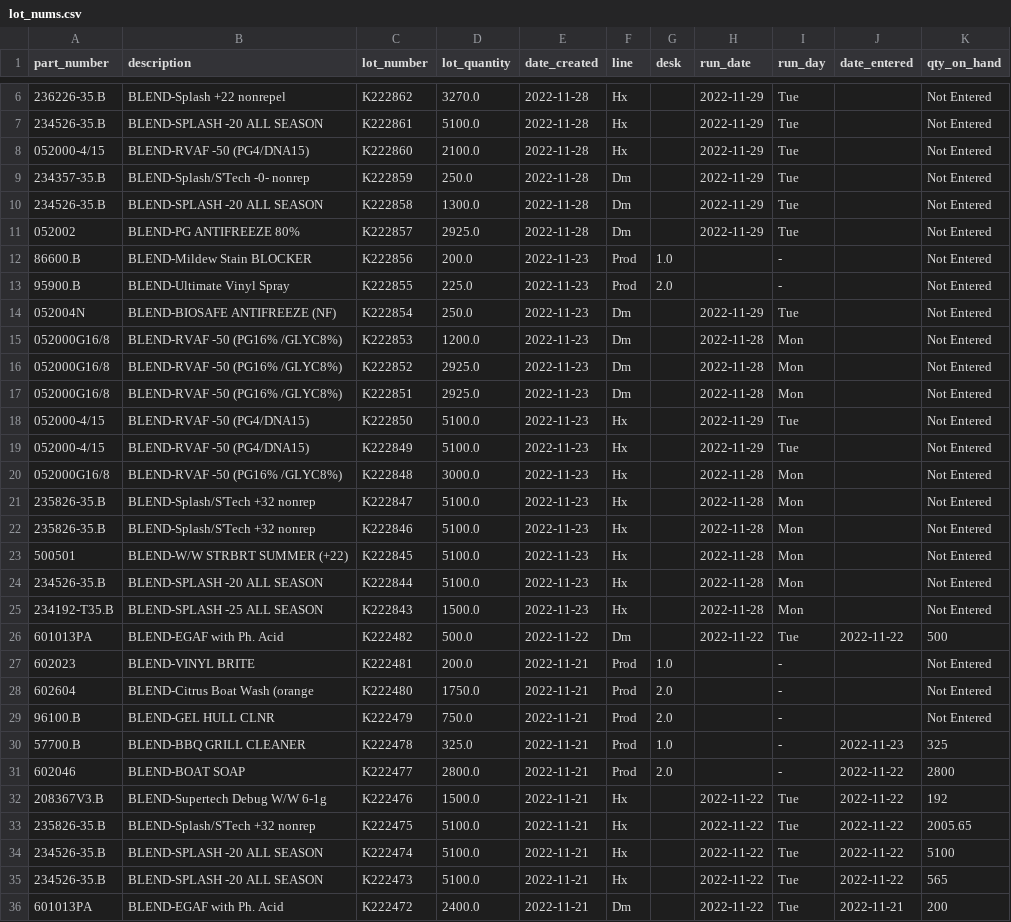
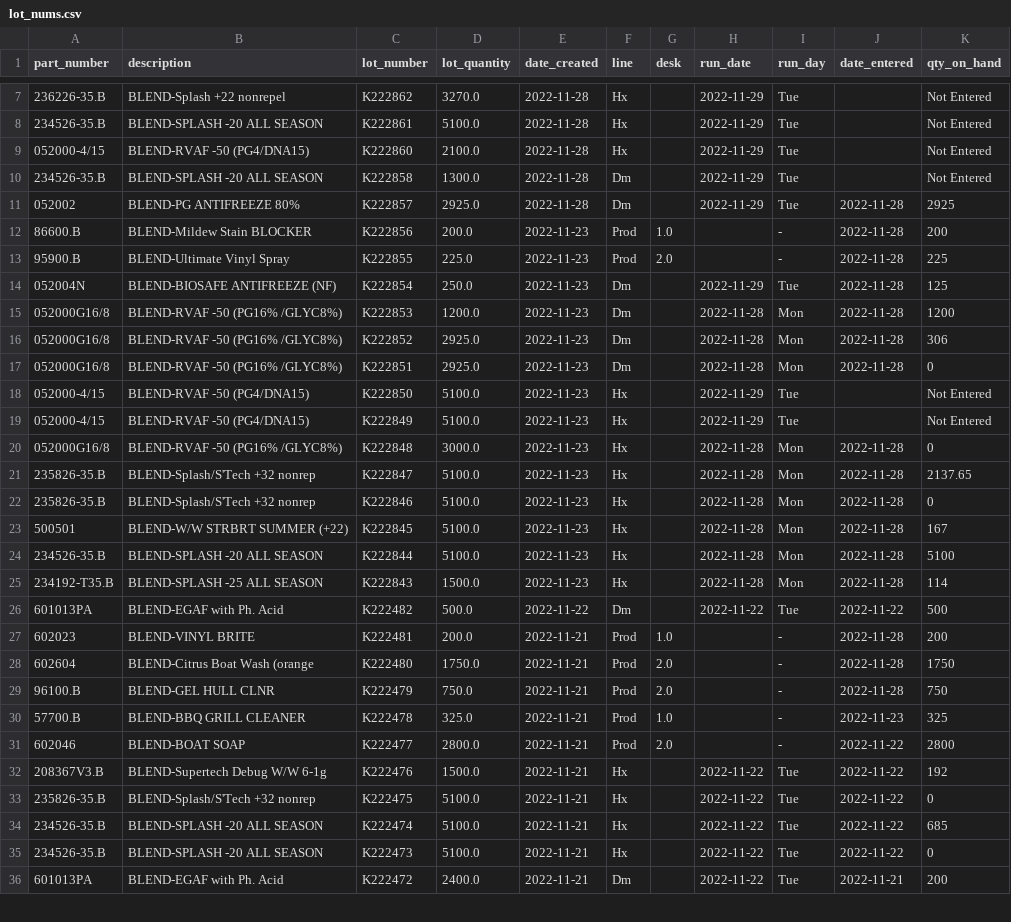
Before and after one commit to ParkerMedlin/kpk-app, a CSV file: db_imports/lot_nums.csv, drawn as a sheet; only a part is shown, gaps mark what is left out; the diff covers the shown part only.

```diff
--- a/db_imports/lot_nums.csv
+++ b/db_imports/lot_nums.csv
@@ -8,23 +9,22 @@ part_number,description,lot_number,lot_quantity,date_created,line,desk,run_date,
 052000-4/15,BLEND-RVAF -50 (PG4/DNA15),K222860,2100.0,2022-11-28,Hx,,2022-11-29,Tue,,Not Entered
-234357-35.B,BLEND-Splash/S'Tech -0- nonrep,K222859,250.0,2022-11-28,Dm,,2022-11-29,Tue,,Not Entered
 234526-35.B,BLEND-SPLASH -20 ALL SEASON,K222858,1300.0,2022-11-28,Dm,,2022-11-29,Tue,,Not Entered
-052002,BLEND-PG ANTIFREEZE 80%,K222857,2925.0,2022-11-28,Dm,,2022-11-29,Tue,,Not Entered
-86600.B,BLEND-Mildew Stain BLOCKER,K222856,200.0,2022-11-23,Prod,1.0,,-,,Not Entered
-95900.B,BLEND-Ultimate Vinyl Spray,K222855,225.0,2022-11-23,Prod,2.0,,-,,Not Entered
-052004N,BLEND-BIOSAFE ANTIFREEZE (NF),K222854,250.0,2022-11-23,Dm,,2022-11-29,Tue,,Not Entered
-052000G16/8,BLEND-RVAF -50 (PG16% /GLYC8%),K222853,1200.0,2022-11-23,Dm,,2022-11-28,Mon,,Not Entered
-052000G16/8,BLEND-RVAF -50 (PG16% /GLYC8%),K222852,2925.0,2022-11-23,Dm,,2022-11-28,Mon,,Not Entered
-052000G16/8,BLEND-RVAF -50 (PG16% /GLYC8%),K222851,2925.0,2022-11-23,Dm,,2022-11-28,Mon,,Not Entered
+052002,BLEND-PG ANTIFREEZE 80%,K222857,2925.0,2022-11-28,Dm,,2022-11-29,Tue,2022-11-28,2925
+86600.B,BLEND-Mildew Stain BLOCKER,K222856,200.0,2022-11-23,Prod,1.0,,-,2022-11-28,200
+95900.B,BLEND-Ultimate Vinyl Spray,K222855,225.0,2022-11-23,Prod,2.0,,-,2022-11-28,225
+052004N,BLEND-BIOSAFE ANTIFREEZE (NF),K222854,250.0,2022-11-23,Dm,,2022-11-29,Tue,2022-11-28,125
+052000G16/8,BLEND-RVAF -50 (PG16% /GLYC8%),K222853,1200.0,2022-11-23,Dm,,2022-11-28,Mon,2022-11-28,1200
+052000G16/8,BLEND-RVAF -50 (PG16% /GLYC8%),K222852,2925.0,2022-11-23,Dm,,2022-11-28,Mon,2022-11-28,306
+052000G16/8,BLEND-RVAF -50 (PG16% /GLYC8%),K222851,2925.0,2022-11-23,Dm,,2022-11-28,Mon,2022-11-28,0
 052000-4/15,BLEND-RVAF -50 (PG4/DNA15),K222850,5100.0,2022-11-23,Hx,,2022-11-29,Tue,,Not Entered
 052000-4/15,BLEND-RVAF -50 (PG4/DNA15),K222849,5100.0,2022-11-23,Hx,,2022-11-29,Tue,,Not Entered
-052000G16/8,BLEND-RVAF -50 (PG16% /GLYC8%),K222848,3000.0,2022-11-23,Hx,,2022-11-28,Mon,,Not Entered
-235826-35.B,BLEND-Splash/S'Tech +32 nonrep,K222847,5100.0,2022-11-23,Hx,,2022-11-28,Mon,,Not Entered
-235826-35.B,BLEND-Splash/S'Tech +32 nonrep,K222846,5100.0,2022-11-23,Hx,,2022-11-28,Mon,,Not Entered
-500501,BLEND-W/W STRBRT SUMMER (+22),K222845,5100.0,2022-11-23,Hx,,2022-11-28,Mon,,Not Entered
-234526-35.B,BLEND-SPLASH -20 ALL SEASON,K222844,5100.0,2022-11-23,Hx,,2022-11-28,Mon,,Not Entered
-234192-T35.B,BLEND-SPLASH -25 ALL SEASON,K222843,1500.0,2022-11-23,Hx,,2022-11-28,Mon,,Not Entered
+052000G16/8,BLEND-RVAF -50 (PG16% /GLYC8%),K222848,3000.0,2022-11-23,Hx,,2022-11-28,Mon,2022-11-28,0
+235826-35.B,BLEND-Splash/S'Tech +32 nonrep,K222847,5100.0,2022-11-23,Hx,,2022-11-28,Mon,2022-11-28,2137.65
+235826-35.B,BLEND-Splash/S'Tech +32 nonrep,K222846,5100.0,2022-11-23,Hx,,2022-11-28,Mon,2022-11-28,0
+500501,BLEND-W/W STRBRT SUMMER (+22),K222845,5100.0,2022-11-23,Hx,,2022-11-28,Mon,2022-11-28,167
+234526-35.B,BLEND-SPLASH -20 ALL SEASON,K222844,5100.0,2022-11-23,Hx,,2022-11-28,Mon,2022-11-28,5100
+234192-T35.B,BLEND-SPLASH -25 ALL SEASON,K222843,1500.0,2022-11-23,Hx,,2022-11-28,Mon,2022-11-28,114
 601013PA,BLEND-EGAF with Ph. Acid,K222482,500.0,2022-11-22,Dm,,2022-11-22,Tue,2022-11-22,500
-602023,BLEND-VINYL BRITE,K222481,200.0,2022-11-21,Prod,1.0,,-,,Not Entered
-602604,BLEND-Citrus Boat Wash (orange,K222480,1750.0,2022-11-21,Prod,2.0,,-,,Not Entered
-96100.B,BLEND-GEL HULL CLNR,K222479,750.0,2022-11-21,Prod,2.0,,-,,Not Entered
+602023,BLEND-VINYL BRITE,K222481,200.0,2022-11-21,Prod,1.0,,-,2022-11-28,200
+602604,BLEND-Citrus Boat Wash (orange,K222480,1750.0,2022-11-21,Prod,2.0,,-,2022-11-28,1750
+96100.B,BLEND-GEL HULL CLNR,K222479,750.0,2022-11-21,Prod,2.0,,-,2022-11-28,750
 57700.B,BLEND-BBQ GRILL CLEANER,K222478,325.0,2022-11-21,Prod,1.0,,-,2022-11-23,325
@@ -32,5 +32,5 @@ part_number,description,lot_number,lot_quantity,date_created,line,desk,run_date,
 208367V3.B,BLEND-Supertech Debug W/W 6-1g,K222476,1500.0,2022-11-21,Hx,,2022-11-22,Tue,2022-11-22,192
-235826-35.B,BLEND-Splash/S'Tech +32 nonrep,K222475,5100.0,2022-11-21,Hx,,2022-11-22,Tue,2022-11-22,2005.65
-234526-35.B,BLEND-SPLASH -20 ALL SEASON,K222474,5100.0,2022-11-21,Hx,,2022-11-22,Tue,2022-11-22,5100
-234526-35.B,BLEND-SPLASH -20 ALL SEASON,K222473,5100.0,2022-11-21,Hx,,2022-11-22,Tue,2022-11-22,565
+235826-35.B,BLEND-Splash/S'Tech +32 nonrep,K222475,5100.0,2022-11-21,Hx,,2022-11-22,Tue,2022-11-22,0
+234526-35.B,BLEND-SPLASH -20 ALL SEASON,K222474,5100.0,2022-11-21,Hx,,2022-11-22,Tue,2022-11-22,685
+234526-35.B,BLEND-SPLASH -20 ALL SEASON,K222473,5100.0,2022-11-21,Hx,,2022-11-22,Tue,2022-11-22,0
 601013PA,BLEND-EGAF with Ph. Acid,K222472,2400.0,2022-11-21,Dm,,2022-11-22,Tue,2022-11-21,200
```
Also changed, not shown: 1 added row and 24 edited cells elsewhere in this file, 4 other files.
